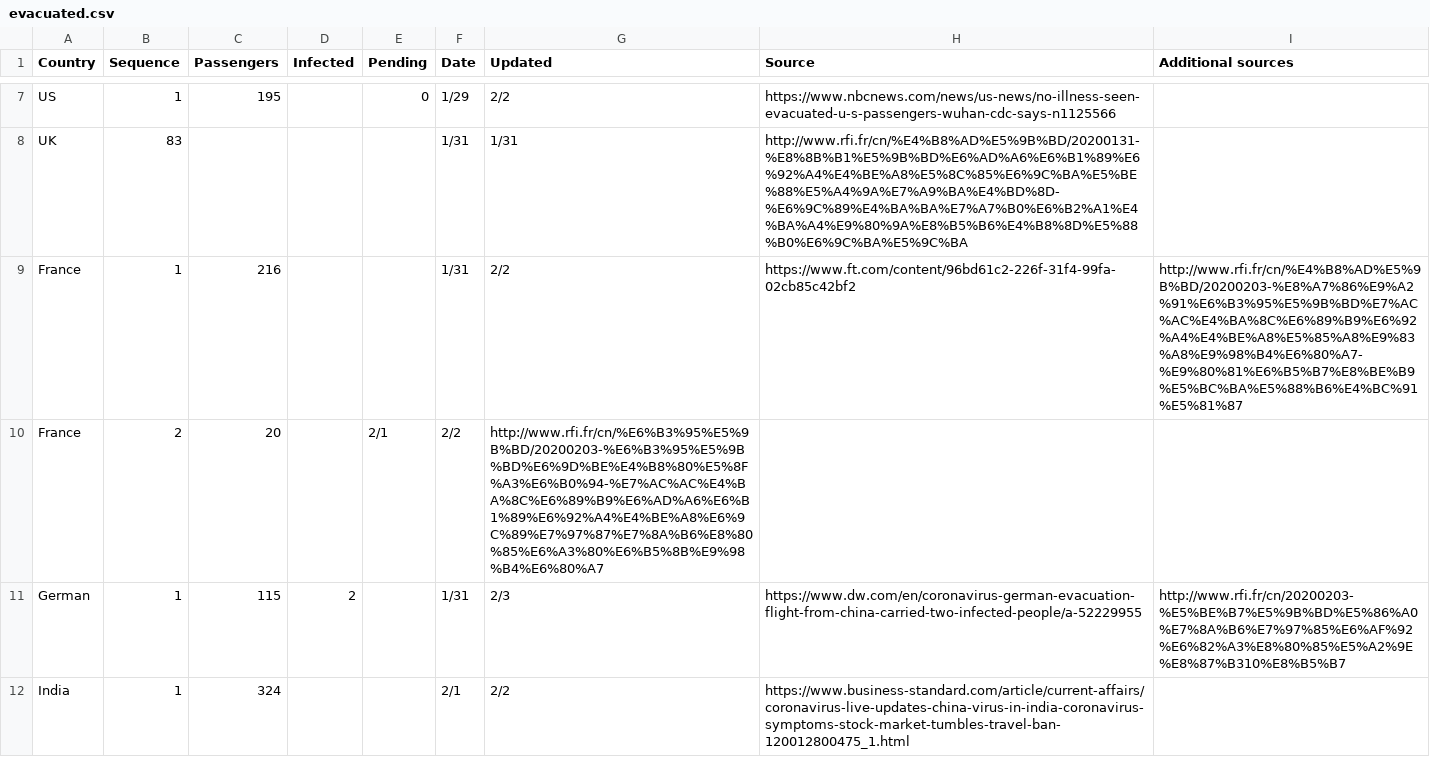
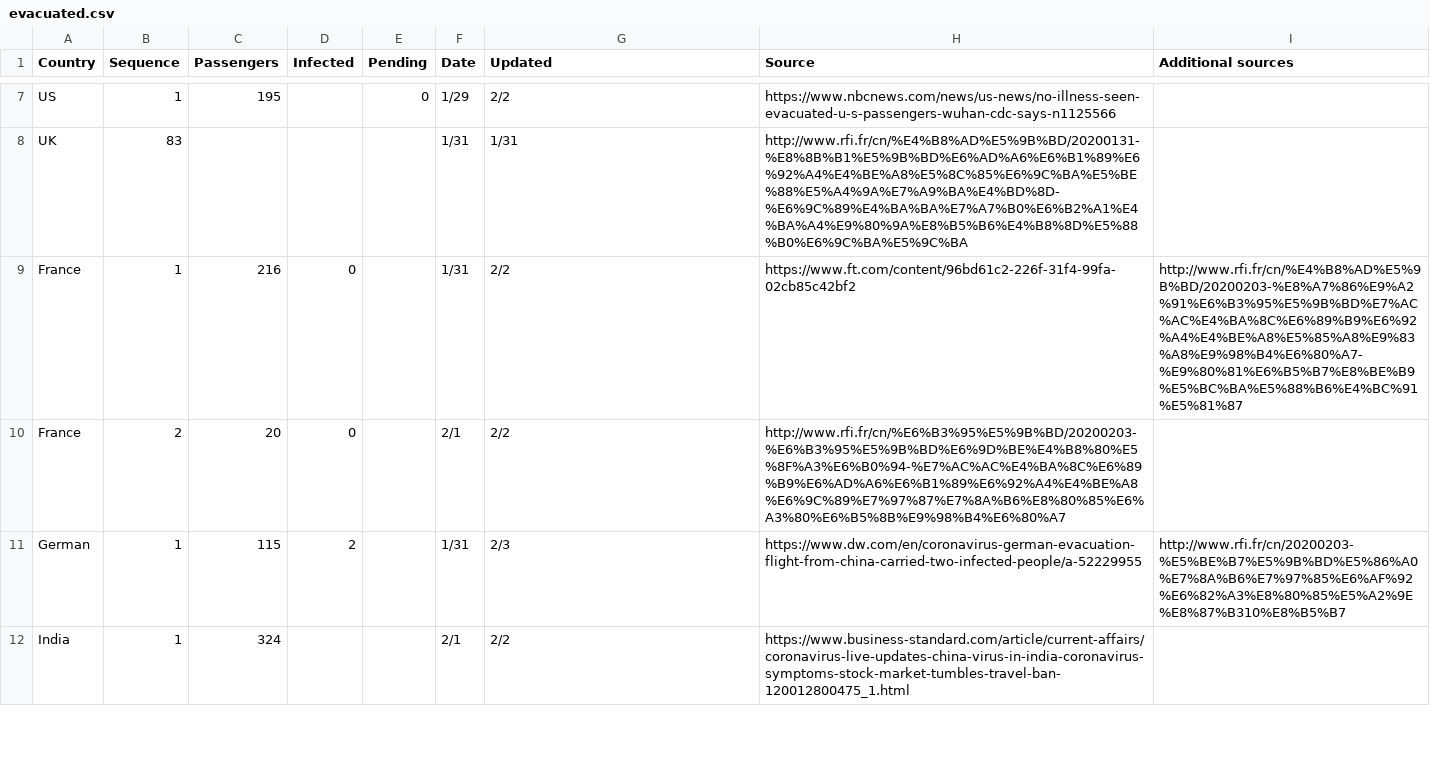
Before and after one commit to HVoltBb/2019nCov, a CSV file: data/evacuated.csv, drawn as a sheet; only a part is shown, gaps mark what is left out.

Commit message:
Update evacuated.csv

```diff
--- a/data/evacuated.csv
+++ b/data/evacuated.csv
@@ -8,4 +8,4 @@ US,1,195,,0,1/29,2/2,https://www.nbcnews.com/news/us-news/no-illness-seen-evacua
 UK,83,,,,1/31,1/31,http://www.rfi.fr/cn/%E4%B8%AD%E5%9B%BD/20200131-%E8%8B%B1%E5%9B%BD%E6%AD%A6%E6%B1%89%E6%92%A4%E4%BE%A8%E5%8C%85%E6%9C%BA%E5%BE%88%E5%A4%9A%E7%A9%BA%E4%BD%8D-%E6%9C%89%E4%BA%BA%E7%A7%B0%E6%B2%A1%E4%BA%A4%E9%80%9A%E8%B5%B6%E4%B8%8D%E5%88%B0%E6%9C%BA%E5%9C%BA,
-France,1,216,,,1/31,2/2,https://www.ft.com/content/96bd61c2-226f-31f4-99fa-02cb85c42bf2, http://www.rfi.fr/cn/%E4%B8%AD%E5%9B%BD/20200203-%E8%A7%86%E9%A2%91%E6%B3%95%E5%9B%BD%E7%AC%AC%E4%BA%8C%E6%89%B9%E6%92%A4%E4%BE%A8%E5%85%A8%E9%83%A8%E9%98%B4%E6%80%A7-%E9%80%81%E6%B5%B7%E8%BE%B9%E5%BC%BA%E5%88%B6%E4%BC%91%E5%81%87
-France,2,20,,2/1,2/2,http://www.rfi.fr/cn/%E6%B3%95%E5%9B%BD/20200203-%E6%B3%95%E5%9B%BD%E6%9D%BE%E4%B8%80%E5%8F%A3%E6%B0%94-%E7%AC%AC%E4%BA%8C%E6%89%B9%E6%AD%A6%E6%B1%89%E6%92%A4%E4%BE%A8%E6%9C%89%E7%97%87%E7%8A%B6%E8%80%85%E6%A3%80%E6%B5%8B%E9%98%B4%E6%80%A7
+France,1,216,0,,1/31,2/2,https://www.ft.com/content/96bd61c2-226f-31f4-99fa-02cb85c42bf2,http://www.rfi.fr/cn/%E4%B8%AD%E5%9B%BD/20200203-%E8%A7%86%E9%A2%91%E6%B3%95%E5%9B%BD%E7%AC%AC%E4%BA%8C%E6%89%B9%E6%92%A4%E4%BE%A8%E5%85%A8%E9%83%A8%E9%98%B4%E6%80%A7-%E9%80%81%E6%B5%B7%E8%BE%B9%E5%BC%BA%E5%88%B6%E4%BC%91%E5%81%87
+France,2,20,0,,2/1,2/2,http://www.rfi.fr/cn/%E6%B3%95%E5%9B%BD/20200203-%E6%B3%95%E5%9B%BD%E6%9D%BE%E4%B8%80%E5%8F%A3%E6%B0%94-%E7%AC%AC%E4%BA%8C%E6%89%B9%E6%AD%A6%E6%B1%89%E6%92%A4%E4%BE%A8%E6%9C%89%E7%97%87%E7%8A%B6%E8%80%85%E6%A3%80%E6%B5%8B%E9%98%B4%E6%80%A7
 German,1,115,2,,1/31,2/3,https://www.dw.com/en/coronavirus-german-evacuation-flight-from-china-carried-two-infected-people/a-52229955,http://www.rfi.fr/cn/20200203-%E5%BE%B7%E5%9B%BD%E5%86%A0%E7%8A%B6%E7%97%85%E6%AF%92%E6%82%A3%E8%80%85%E5%A2%9E%E8%87%B310%E8%B5%B7
```
